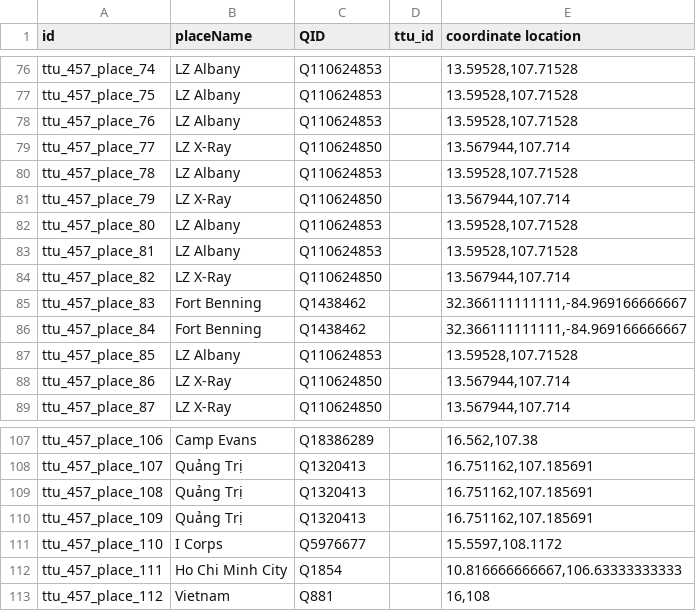
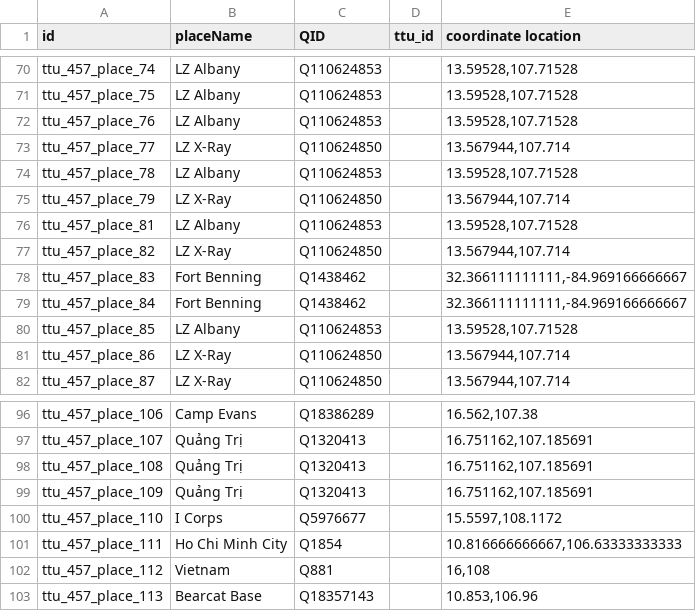
Before and after one commit to Dartmouth-Digital-History-Initiative/VNCA-Encoding, a TSV file: tsv/0457_komich_lee_places.tsv, drawn as a sheet; only a part is shown, gaps mark what is left out; the diff covers the shown part only.

Commit message:
Update 0457_komich_lee_places.tsv

```diff
--- a/tsv/0457_komich_lee_places.tsv
+++ b/tsv/0457_komich_lee_places.tsv
@@ -82 +75,0 @@ ttu_457_place_79	LZ X-Ray	Q110624850		13.567944,107.714
-ttu_457_place_80	LZ Albany	Q110624853		13.59528,107.71528
@@ -113,0 +103 @@ ttu_457_place_112	Vietnam	Q881		16,108
+ttu_457_place_113	Bearcat Base	Q18357143		"10.853,106.96"
```
Also changed, not shown: 10 removed rows elsewhere in this file.
